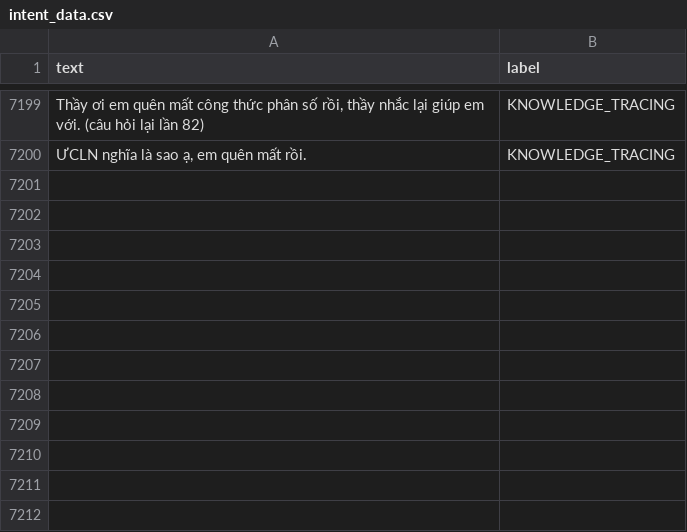
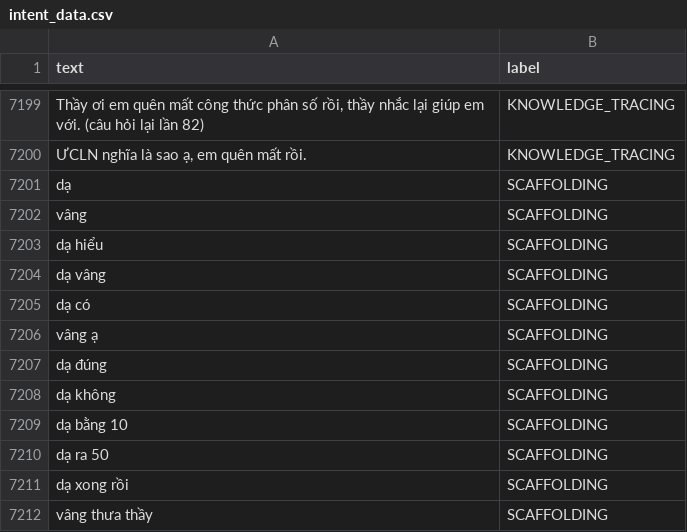
Before and after one commit to C1SE-04/Capstone, a CSV file: backend/agents/intent_data.csv, drawn as a sheet; only a part is shown, gaps mark what is left out; the diff names each change by its address in the sheet, - before the commit and + after, or states it on an @@ line.

Commit message:
feat(ai): nới lỏng quy tắc xưng hô và tối ưu phân luồng intent

```diff
--- a/backend/agents/intent_data.csv
+++ b/backend/agents/intent_data.csv
+row 7201: dạ | SCAFFOLDING
+row 7202: vâng | SCAFFOLDING
+row 7203: dạ hiểu | SCAFFOLDING
+row 7204: dạ vâng | SCAFFOLDING
+row 7205: dạ có | SCAFFOLDING
+row 7206: vâng ạ | SCAFFOLDING
+row 7207: dạ đúng | SCAFFOLDING
+row 7208: dạ không | SCAFFOLDING
+row 7209: dạ bằng 10 | SCAFFOLDING
+row 7210: dạ ra 50 | SCAFFOLDING
+row 7211: dạ xong rồi | SCAFFOLDING
+row 7212: vâng thưa thầy | SCAFFOLDING
```
Also changed, not shown: 3 other files.
